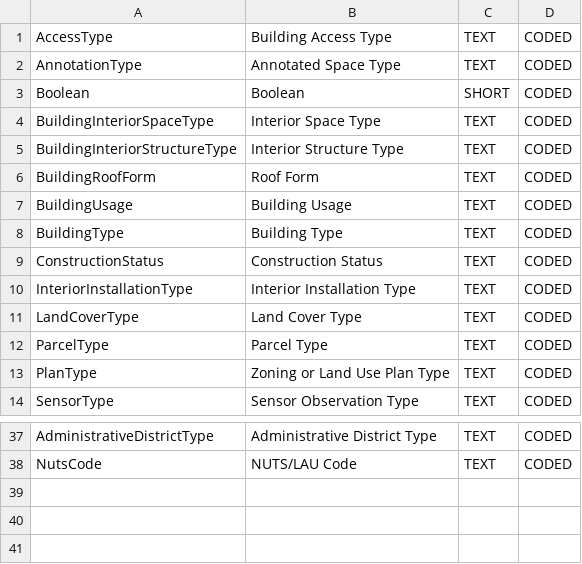
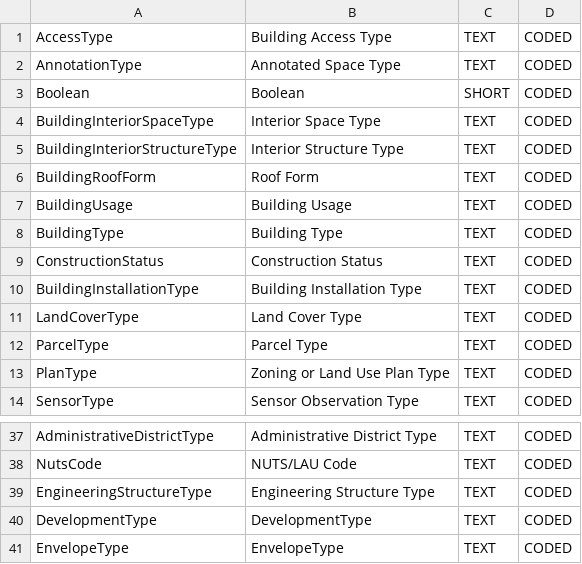
Before and after one commit to kataya/3d-cities-template, a CSV file: Workflows/3DCityMaintenance/Configuration/SchemaTools/Domains.csv, drawn as a sheet; only a part is shown, gaps mark what is left out.

```diff
--- a/Workflows/3DCityMaintenance/Configuration/SchemaTools/Domains.csv
+++ b/Workflows/3DCityMaintenance/Configuration/SchemaTools/Domains.csv
@@ -9,3 +9,3 @@ BuildingType;Building Type;TEXT;CODED
 ConstructionStatus;Construction Status;TEXT;CODED
-InteriorInstallationType;Interior Installation Type;TEXT;CODED
+BuildingInstallationType;Building Installation Type;TEXT;CODED
 LandCoverType;Land Cover Type;TEXT;CODED
@@ -38 +38,4 @@ AdministrativeDistrictType;Administrative District Type;TEXT;CODED
 NutsCode;NUTS/LAU Code;TEXT;CODED
+EngineeringStructureType;Engineering Structure Type;TEXT;CODED
+DevelopmentType;DevelopmentType;TEXT;CODED
+EnvelopeType;EnvelopeType;TEXT;CODED
```
Also changed, not shown: Workflows/3DCityMaintenance/Configuration/SchemaTools/CodedValues.csv, Workflows/3DCityMaintenance/Configuration/SchemaTools/FeatureClassAttributes.csv, 4 other files.
